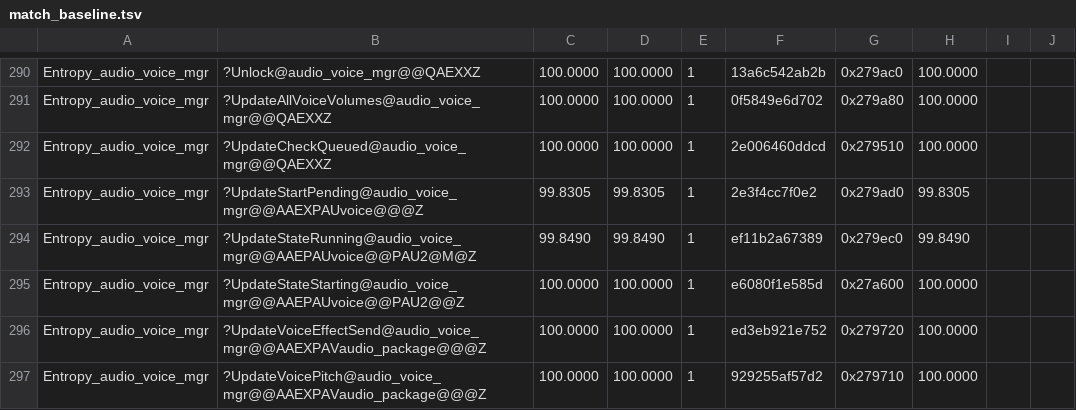
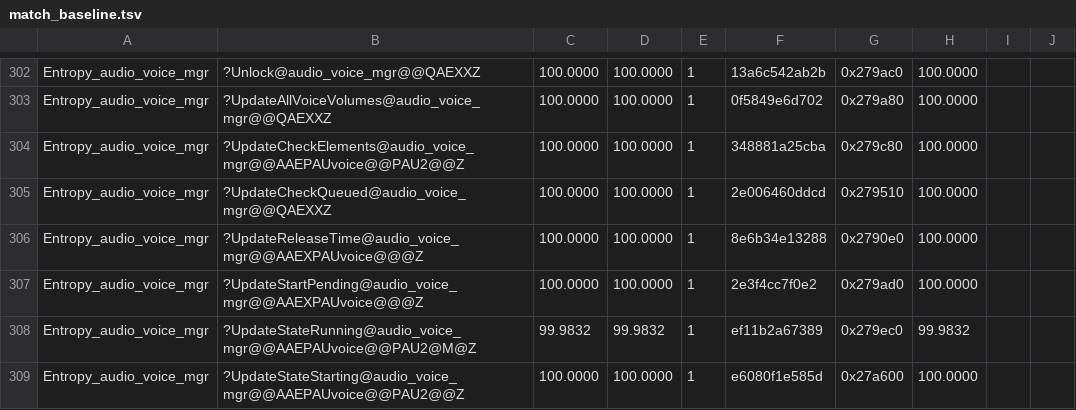
Before and after one commit to sushi-shi/hobbit-decomp, a TSV file: config/match_baseline.tsv, drawn as a sheet; only a part is shown, gaps mark what is left out; the shorter side is filled out with more unchanged rows; the diff covers the shown part only.

Commit message:
Recover shared engine APIs and bank cohort18 progress
Resolve nine compile failures with genuine View, math, string, IO and PC revision changes. Bank all 80 claimed owners with full reference checking, retain open gates and source-version gaps, and refresh contributor matching priorities.

```diff
--- a/config/match_baseline.tsv
+++ b/config/match_baseline.tsv
@@ -291,5 +303,7 @@ Entropy_audio_voice_mgr	?Unlock@audio_voice_mgr@@QAEXXZ	100.0000	100.0000	1	13a6
 Entropy_audio_voice_mgr	?UpdateAllVoiceVolumes@audio_voice_mgr@@QAEXXZ	100.0000	100.0000	1	0f5849e6d702	0x279a80	100.0000	
+Entropy_audio_voice_mgr	?UpdateCheckElements@audio_voice_mgr@@AAEPAUvoice@@PAU2@@Z	100.0000	100.0000	1	348881a25cba	0x279c80	100.0000	
 Entropy_audio_voice_mgr	?UpdateCheckQueued@audio_voice_mgr@@QAEXXZ	100.0000	100.0000	1	2e006460ddcd	0x279510	100.0000	
-Entropy_audio_voice_mgr	?UpdateStartPending@audio_voice_mgr@@AAEXPAUvoice@@@Z	99.8305	99.8305	1	2e3f4cc7f0e2	0x279ad0	99.8305	
-Entropy_audio_voice_mgr	?UpdateStateRunning@audio_voice_mgr@@AAEPAUvoice@@PAU2@M@Z	99.8490	99.8490	1	ef11b2a67389	0x279ec0	99.8490	
+Entropy_audio_voice_mgr	?UpdateReleaseTime@audio_voice_mgr@@AAEXPAUvoice@@@Z	100.0000	100.0000	1	8e6b34e13288	0x2790e0	100.0000	
+Entropy_audio_voice_mgr	?UpdateStartPending@audio_voice_mgr@@AAEXPAUvoice@@@Z	100.0000	100.0000	1	2e3f4cc7f0e2	0x279ad0	100.0000	
+Entropy_audio_voice_mgr	?UpdateStateRunning@audio_voice_mgr@@AAEPAUvoice@@PAU2@M@Z	99.9832	99.9832	1	ef11b2a67389	0x279ec0	99.9832	
 Entropy_audio_voice_mgr	?UpdateStateStarting@audio_voice_mgr@@AAEPAUvoice@@PAU2@@Z	100.0000	100.0000	1	e6080f1e585d	0x27a600	100.0000	
```
Also changed, not shown: 15 added rows, 1 removed row and 26 edited cells elsewhere in this file, config/retail/absolute_relocations.tsv, config/retail/data.tsv, 18 other files.
